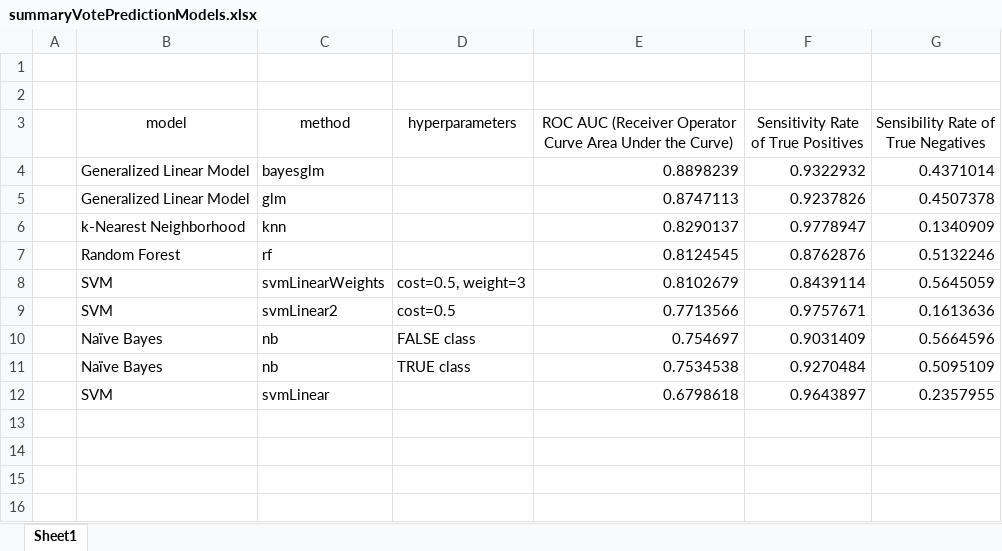
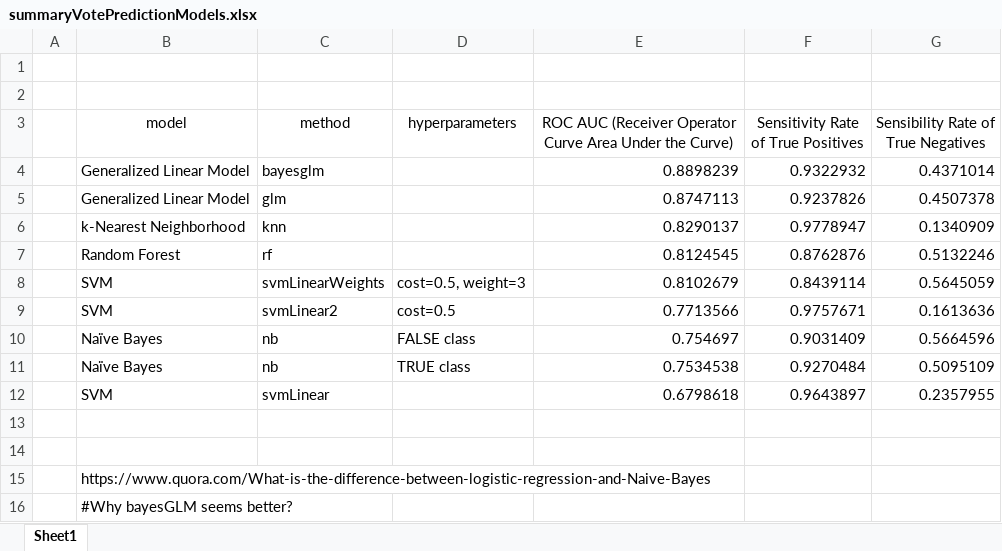
Before and after one commit to christianadriano/ML_VotingAggregation, an Excel workbook: summaryVotePredictionModels.xlsx, sheet Sheet1, drawn as a sheet; values as stored, in another font and other column widths than the file's, no borders; table styles not drawn; the diff names each change by its address in the sheet, - before the commit and + after, or states it on an @@ line.

Commit message:
added link for explanation glm naivebayes

```diff
--- a/summaryVotePredictionModels.xlsx (sheet Sheet1)
+++ b/summaryVotePredictionModels.xlsx (sheet Sheet1)
+row 13: (empty)
+row 14: (empty)
+row 15:  | https://www.quora.com/What-is-the-difference-between-logistic-regression-and-Naive-Bayes
+row 16:  | #Why bayesGLM seems better?
```
Also changed, not shown: 2 other files.
